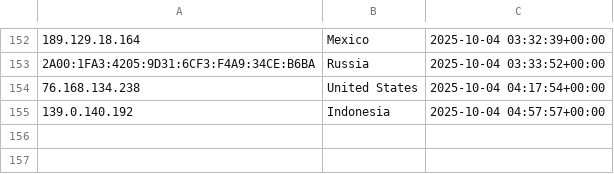
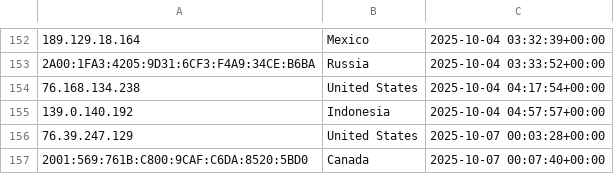
Before and after one commit to kochenderferc/wikipedia-political-context, a CSV file: CSVs/data_streaming.csv (was CSVs/user_ip_data_continuous.csv), drawn as a sheet; only a part is shown, gaps mark what is left out; the diff names each change by its address in the sheet, - before the commit and + after, or states it on an @@ line.

```diff
--- a/CSVs/user_ip_data_continuous.csv
+++ b/CSVs/data_streaming.csv
+row 156: 76.39.247.129 | United States | 2025-10-07 00:03:28+00:00
+row 157: 2001:569:761B:C800:9CAF:C6DA:8520:5BD0 | Canada | 2025-10-07 00:07:40+00:00
```
Also changed, not shown: 4 other files.
